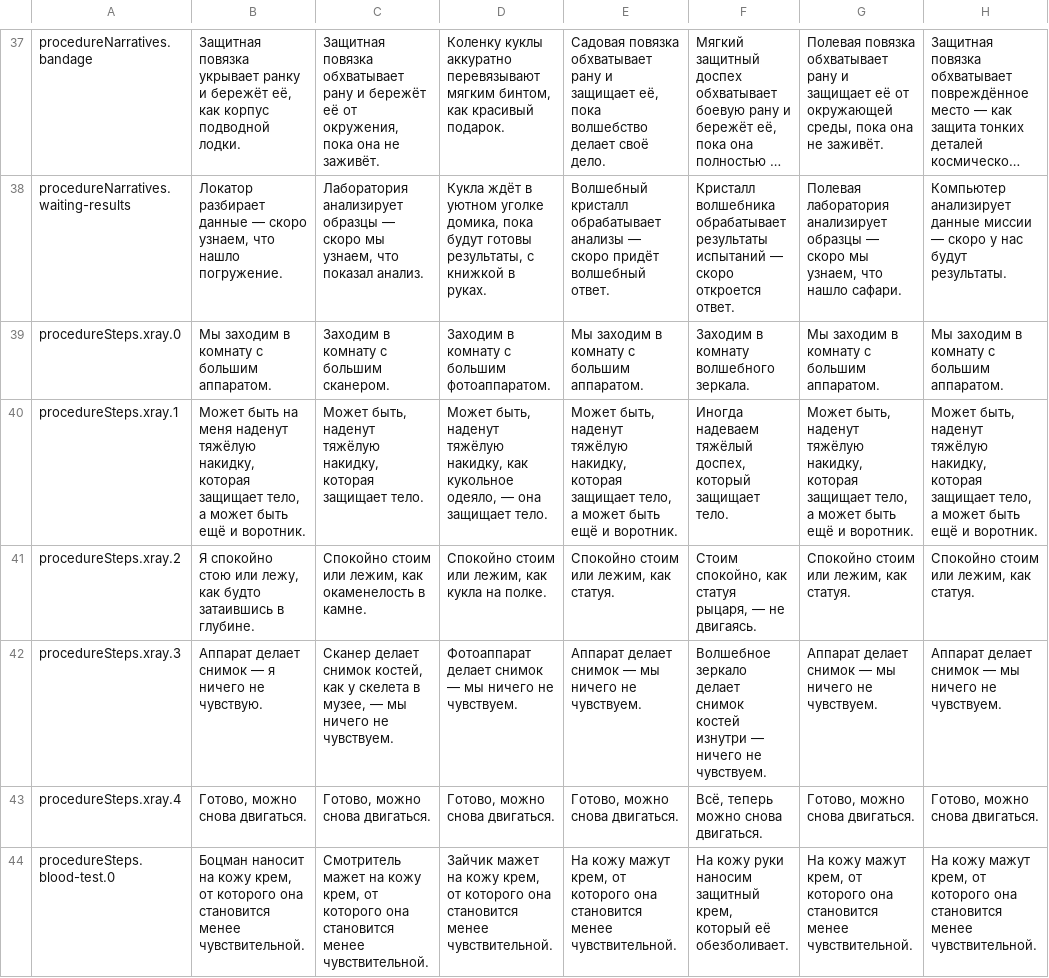
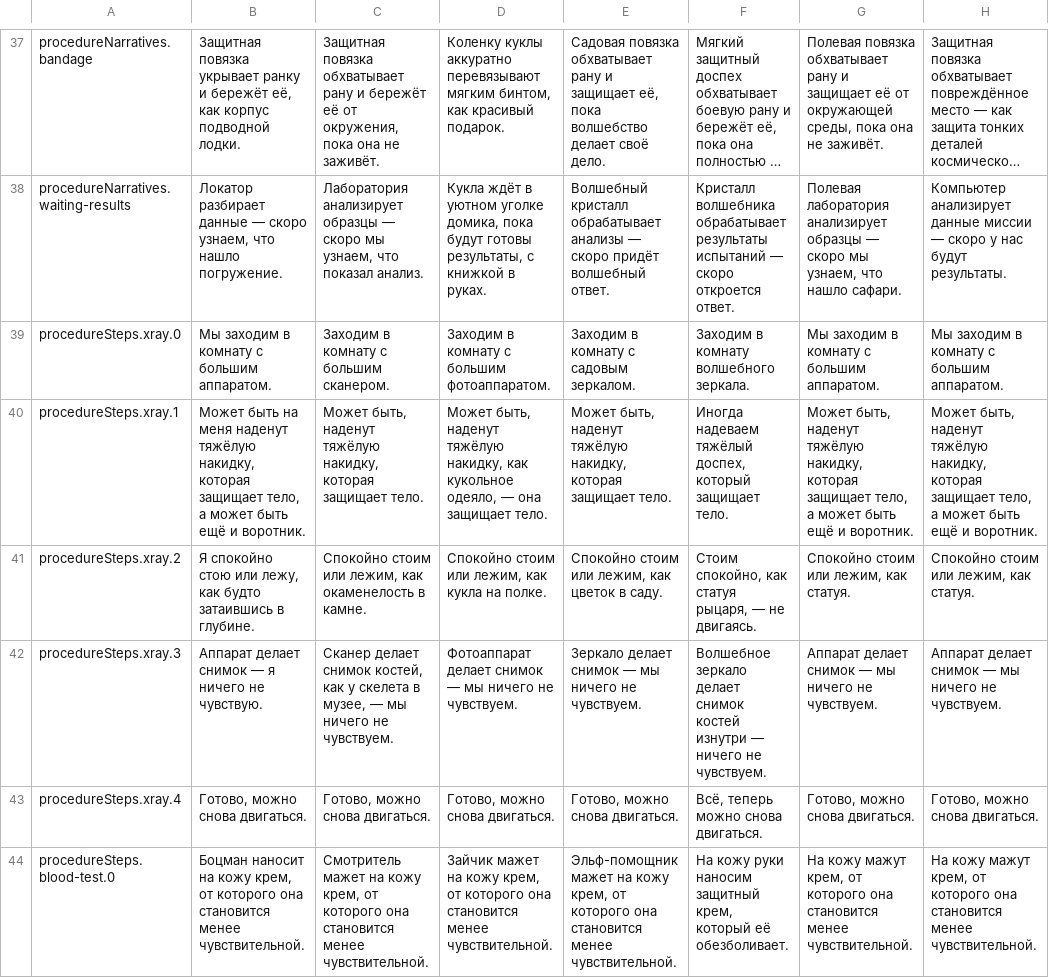
Before and after one commit to mashlom/accessible-er, a CSV file: docs/exports/worlds-ru.csv, drawn as a sheet; only a part is shown, gaps mark what is left out; long unchanged cells end in …; the diff covers the shown part only.

```diff
--- a/docs/exports/worlds-ru.csv
+++ b/docs/exports/worlds-ru.csv
@@ -38,7 +38,7 @@
 "procedureNarratives.waiting-results","Локатор разбирает данные — скоро узнаем, что нашло погружение.","Лаборатория анализирует образцы — скоро мы узнаем, что показал анализ.","Кукла ждёт в уютном уголке домика, пока будут готовы результаты, с книжкой в руках.","Волшебный кристалл обрабатывает анализы — скоро придёт волшебный ответ.","Кристалл волшебника обрабатывает результаты испытаний — скоро откроется ответ.","Полевая лаборатория анализирует образцы — скоро мы узнаем, что нашло сафари.","Компьютер анализирует данные миссии — скоро у нас будут результаты."
-"procedureSteps.xray.0","Мы заходим в комнату с большим аппаратом.","Заходим в комнату с большим сканером.","Заходим в комнату с большим фотоаппаратом.","Мы заходим в комнату с большим аппаратом.","Заходим в комнату волшебного зеркала.","Мы заходим в комнату с большим аппаратом.","Мы заходим в комнату с большим аппаратом."
-"procedureSteps.xray.1","Может быть на меня наденут тяжёлую накидку, которая защищает тело, а может быть ещё и воротник.","Может быть, наденут тяжёлую накидку, которая защищает тело.","Может быть, наденут тяжёлую накидку, как кукольное одеяло, — она защищает тело.","Может быть, наденут тяжёлую накидку, которая защищает тело, а может быть ещё и воротник.","Иногда надеваем тяжёлый доспех, который защищает тело.","Может быть, наденут тяжёлую накидку, которая защищает тело, а может быть ещё и воротник.","Может быть, наденут тяжёлую накидку, которая защищает тело, а может быть ещё и воротник."
-"procedureSteps.xray.2","Я спокойно стою или лежу, как будто затаившись в глубине.","Спокойно стоим или лежим, как окаменелость в камне.","Спокойно стоим или лежим, как кукла на полке.","Спокойно стоим или лежим, как статуя.","Стоим спокойно, как статуя рыцаря, — не двигаясь.","Спокойно стоим или лежим, как статуя.","Спокойно стоим или лежим, как статуя."
-"procedureSteps.xray.3","Аппарат делает снимок — я ничего не чувствую.","Сканер делает снимок костей, как у скелета в музее, — мы ничего не чувствуем.","Фотоаппарат делает снимок — мы ничего не чувствуем.","Аппарат делает снимок — мы ничего не чувствуем.","Волшебное зеркало делает снимок костей изнутри — ничего не чувствуем.","Аппарат делает снимок — мы ничего не чувствуем.","Аппарат делает снимок — мы ничего не чувствуем."
+"procedureSteps.xray.0","Мы заходим в комнату с большим аппаратом.","Заходим в комнату с большим сканером.","Заходим в комнату с большим фотоаппаратом.","Заходим в комнату с садовым зеркалом.","Заходим в комнату волшебного зеркала.","Мы заходим в комнату с большим аппаратом.","Мы заходим в комнату с большим аппаратом."
+"procedureSteps.xray.1","Может быть на меня наденут тяжёлую накидку, которая защищает тело, а может быть ещё и воротник.","Может быть, наденут тяжёлую накидку, которая защищает тело.","Может быть, наденут тяжёлую накидку, как кукольное одеяло, — она защищает тело.","Может быть, наденут тяжёлую накидку, которая защищает тело.","Иногда надеваем тяжёлый доспех, который защищает тело.","Может быть, наденут тяжёлую накидку, которая защищает тело, а может быть ещё и воротник.","Может быть, наденут тяжёлую накидку, которая защищает тело, а может быть ещё и воротник."
+"procedureSteps.xray.2","Я спокойно стою или лежу, как будто затаившись в глубине.","Спокойно стоим или лежим, как окаменелость в камне.","Спокойно стоим или лежим, как кукла на полке.","Спокойно стоим или лежим, как цветок в саду.","Стоим спокойно, как статуя рыцаря, — не двигаясь.","Спокойно стоим или лежим, как статуя.","Спокойно стоим или лежим, как статуя."
+"procedureSteps.xray.3","Аппарат делает снимок — я ничего не чувствую.","Сканер делает снимок костей, как у скелета в музее, — мы ничего не чувствуем.","Фотоаппарат делает снимок — мы ничего не чувствуем.","Зеркало делает снимок — мы ничего не чувствуем.","Волшебное зеркало делает снимок костей изнутри — ничего не чувствуем.","Аппарат делает снимок — мы ничего не чувствуем.","Аппарат делает снимок — мы ничего не чувствуем."
 "procedureSteps.xray.4","Готово, можно снова двигаться.","Готово, можно снова двигаться.","Готово, можно снова двигаться.","Готово, можно снова двигаться.","Всё, теперь можно снова двигаться.","Готово, можно снова двигаться.","Готово, можно снова двигаться."
-"procedureSteps.blood-test.0","Боцман наносит на кожу крем, от которого она становится менее чувствительной.","Смотритель мажет на кожу крем, от которого она становится менее чувствительной.","Зайчик мажет на кожу крем, от которого она становится менее чувствительной.","На кожу мажут крем, от которого она становится менее чувствительной.","На кожу руки наносим защитный крем, который её обезболивает.","На кожу мажут крем, от которого она становится менее чувствительной.","На кожу мажут крем, от которого она становится менее чувствительной."
+"procedureSteps.blood-test.0","Боцман наносит на кожу крем, от которого она становится менее чувствительной.","Смотритель мажет на кожу крем, от которого она становится менее чувствительной.","Зайчик мажет на кожу крем, от которого она становится менее чувствительной.","Эльф-помощник мажет на кожу крем, от которого она становится менее чувствительной.","На кожу руки наносим защитный крем, который её обезболивает.","На кожу мажут крем, от которого она становится менее чувствительной.","На кожу мажут крем, от которого она становится менее чувствительной."
```
Also changed, not shown: 8 edited cells elsewhere in this file, docs/exports/worlds-en.csv, docs/exports/worlds-he.csv, 2 other files.
